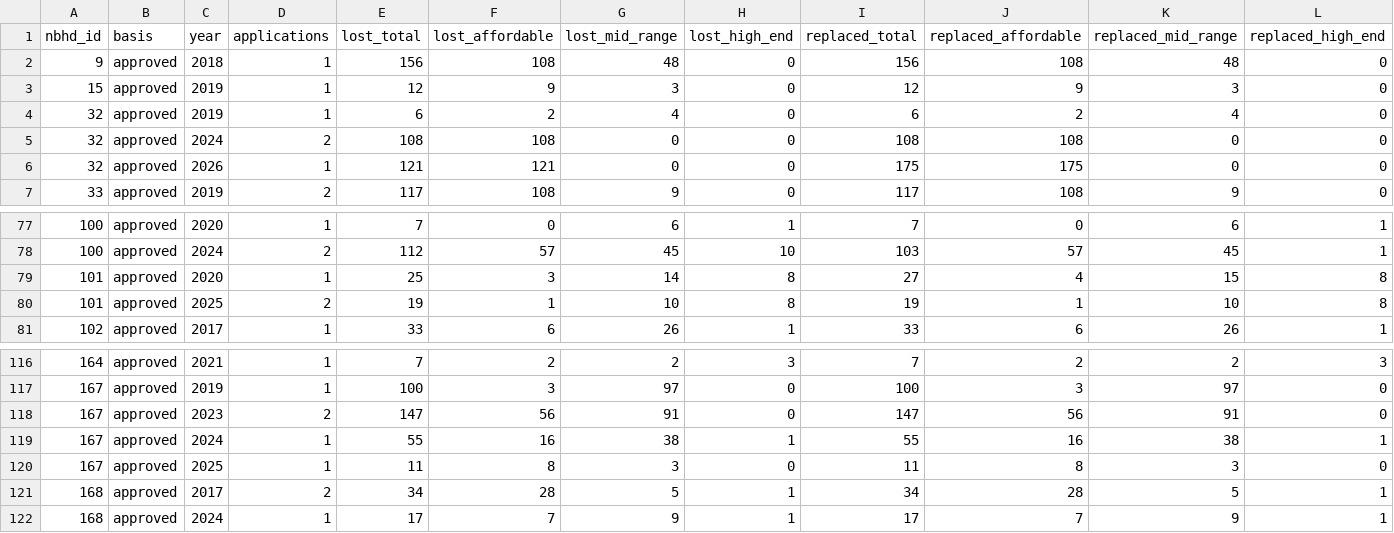
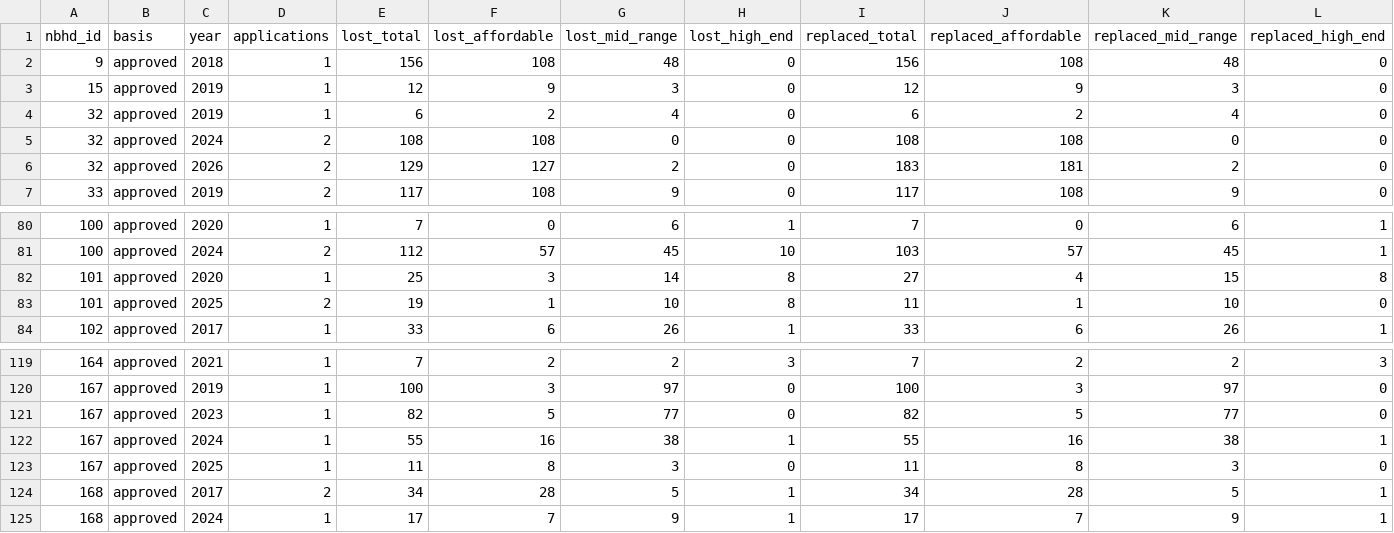
Before and after one commit to vrraiv/sixfigures, a CSV file: pipeline/city/demolitions.csv, drawn as a sheet; only a part is shown, gaps mark what is left out; addresses are those after the commit; the diff covers the shown part only; the diff names each change by its address in the sheet, - before the commit and + after, or states it on an @@ line.

```diff
--- a/pipeline/city/demolitions.csv
+++ b/pipeline/city/demolitions.csv
-D6 (applications): 1
+D6 (applications): 2
-E6 (lost_total): 121
+E6 (lost_total): 129
-F6 (lost_affordable): 121
+F6 (lost_affordable): 127
-G6 (lost_mid_range): 0
+G6 (lost_mid_range): 2
-I6 (replaced_total): 175
+I6 (replaced_total): 183
-J6 (replaced_affordable): 175
+J6 (replaced_affordable): 181
-K6 (replaced_mid_range): 0
+K6 (replaced_mid_range): 2
-I83 (replaced_total): 19
+I83 (replaced_total): 11
-L83 (replaced_high_end): 8
+L83 (replaced_high_end): 0
-D121 (applications): 2
+D121 (applications): 1
-E121 (lost_total): 147
+E121 (lost_total): 82
-F121 (lost_affordable): 56
+F121 (lost_affordable): 5
-G121 (lost_mid_range): 91
+G121 (lost_mid_range): 77
-I121 (replaced_total): 147
+I121 (replaced_total): 82
-J121 (replaced_affordable): 56
+J121 (replaced_affordable): 5
-K121 (replaced_mid_range): 91
+K121 (replaced_mid_range): 77
```
Also changed, not shown: 6 added rows and 1 removed row elsewhere in this file, pipeline/city/development.csv, pipeline/permits/by_nbhd.csv, 10 other files.
